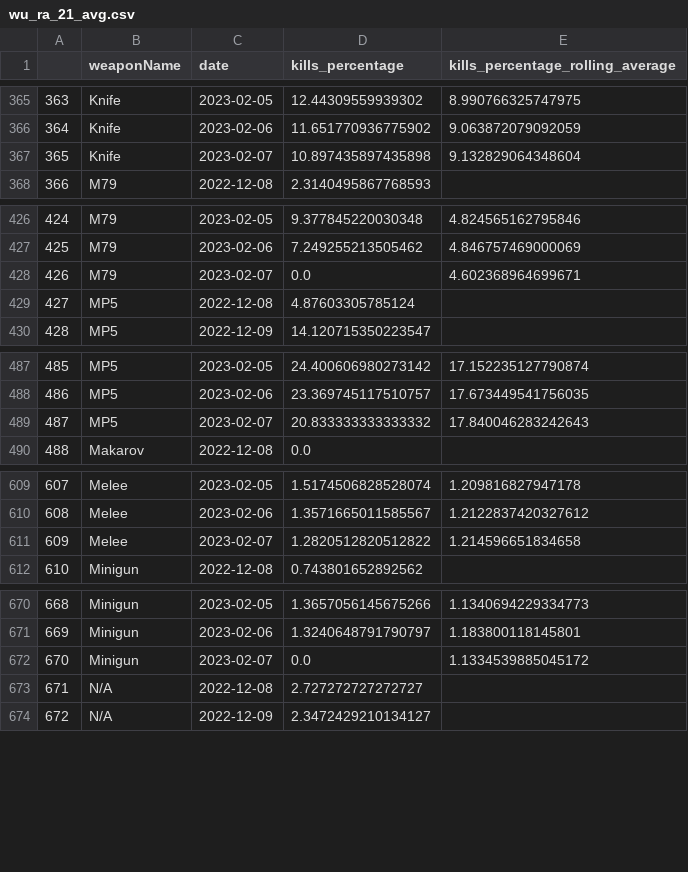
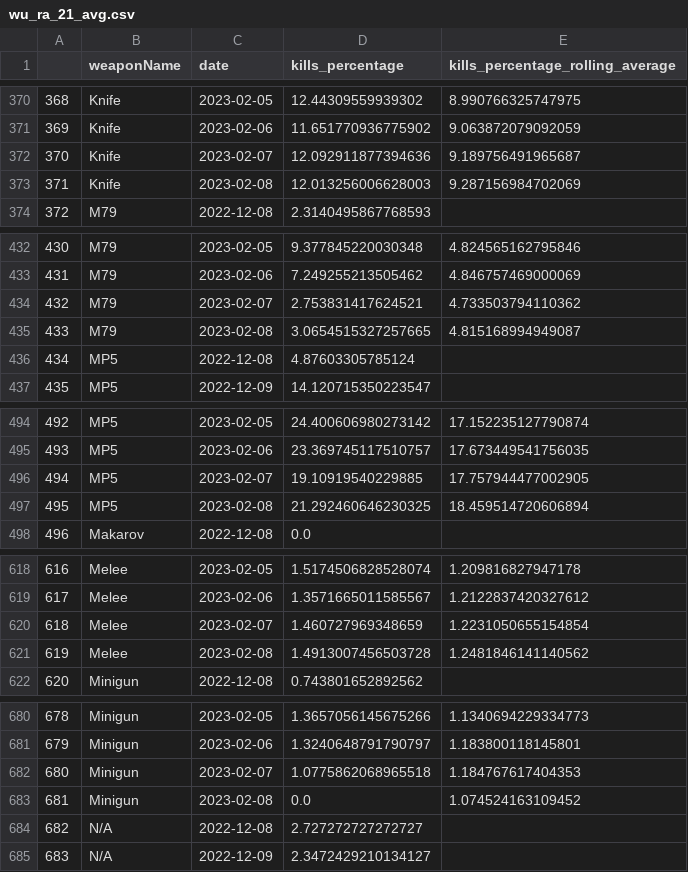
Before and after one commit to s2vndl/s2_1st_tournament_stats, a CSV file: docs/data/wu_ra_21_avg.csv, drawn as a sheet; only a part is shown, gaps mark what is left out; addresses are those after the commit; the diff covers the shown part only; the diff names each change by its address in the sheet, - before the commit and + after, or states it on an @@ line.

```diff
--- a/docs/data/wu_ra_21_avg.csv
+++ b/docs/data/wu_ra_21_avg.csv
@@ column A renumbered between rows 64 and 1116 @@
-D372 (kills_percentage): 10.897435897435898
+D372 (kills_percentage): 12.092911877394636
-E372 (kills_percentage_rolling_average): 9.132829064348604
+E372 (kills_percentage_rolling_average): 9.189756491965687
+row 373: 371 | Knife | 2023-02-08 | 12.013256006628003 | 9.287156984702069
-D434 (kills_percentage): 0.0
+D434 (kills_percentage): 2.753831417624521
-E434 (kills_percentage_rolling_average): 4.602368964699671
+E434 (kills_percentage_rolling_average): 4.733503794110362
+row 435: 433 | M79 | 2023-02-08 | 3.0654515327257665 | 4.815168994949087
-D496 (kills_percentage): 20.833333333333332
+D496 (kills_percentage): 19.10919540229885
-E496 (kills_percentage_rolling_average): 17.840046283242643
+E496 (kills_percentage_rolling_average): 17.757944477002905
+row 497: 495 | MP5 | 2023-02-08 | 21.292460646230325 | 18.459514720606894
-D620 (kills_percentage): 1.2820512820512822
+D620 (kills_percentage): 1.460727969348659
-E620 (kills_percentage_rolling_average): 1.214596651834658
+E620 (kills_percentage_rolling_average): 1.2231050655154854
+row 621: 619 | Melee | 2023-02-08 | 1.4913007456503728 | 1.2481846141140562
+row 682: 680 | Minigun | 2023-02-07 | 1.0775862068965518 | 1.184767617404353
-C683 (date): 2023-02-07
+C683 (date): 2023-02-08
-E683 (kills_percentage_rolling_average): 1.1334539885045172
+E683 (kills_percentage_rolling_average): 1.074524163109452
```
Also changed, not shown: 13 added rows and 24 edited cells elsewhere in this file, docs/data/map-trends-a-g-14-days-avg.csv, docs/data/map-trends-h-z-14-days-avg.csv, 52 other files.
